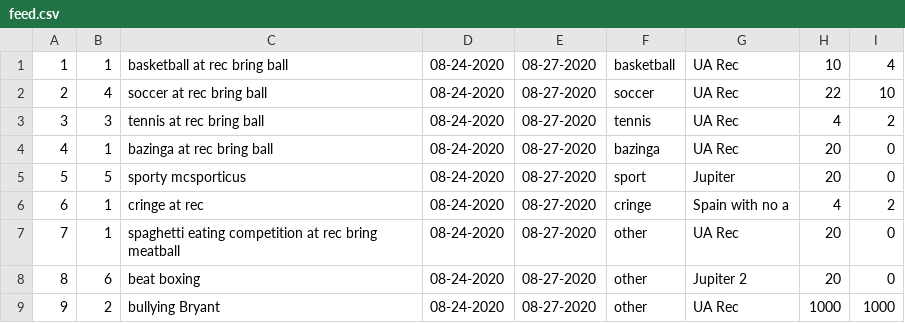
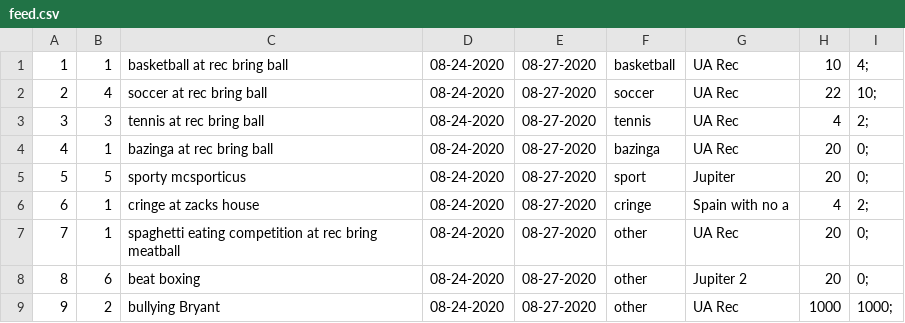
Before and after one commit to BConquest/ReservRec, a CSV file: assets/feed.csv, drawn as a sheet.

Commit message:
Added feed.csv and feed_functions.dart and had some funny ha has

```diff
--- a/assets/feed.csv
+++ b/assets/feed.csv
@@ -1,9 +1,9 @@
-1,1,basketball at rec bring ball,08-24-2020,08-27-2020,basketball,UA Rec,10,4
-2,4,soccer at rec bring ball,08-24-2020,08-27-2020,soccer,UA Rec,22,10
-3,3,tennis at rec bring ball,08-24-2020,08-27-2020,tennis,UA Rec,4,2
-4,1,bazinga at rec bring ball,08-24-2020,08-27-2020,bazinga,UA Rec,20,0
-5,5,sporty mcsporticus,08-24-2020,08-27-2020,sport,Jupiter,20,0
-6,1,cringe at rec,08-24-2020,08-27-2020,cringe,Spain with no a,4,2
-7,1,spaghetti eating competition at rec bring meatball,08-24-2020,08-27-2020,other,UA Rec,20,0
-8,6,beat boxing,08-24-2020,08-27-2020,other,Jupiter 2,20,0
-9,2,bullying Bryant,08-24-2020,08-27-2020,other,UA Rec,1000,1000
+1,1,basketball at rec bring ball,08-24-2020,08-27-2020,basketball,UA Rec,10,4;
+2,4,soccer at rec bring ball,08-24-2020,08-27-2020,soccer,UA Rec,22,10;
+3,3,tennis at rec bring ball,08-24-2020,08-27-2020,tennis,UA Rec,4,2;
+4,1,bazinga at rec bring ball,08-24-2020,08-27-2020,bazinga,UA Rec,20,0;
+5,5,sporty mcsporticus,08-24-2020,08-27-2020,sport,Jupiter,20,0;
+6,1,cringe at zacks house,08-24-2020,08-27-2020,cringe,Spain with no a,4,2;
+7,1,spaghetti eating competition at rec bring meatball,08-24-2020,08-27-2020,other,UA Rec,20,0;
+8,6,beat boxing,08-24-2020,08-27-2020,other,Jupiter 2,20,0;
+9,2,bullying Bryant,08-24-2020,08-27-2020,other,UA Rec,1000,1000;
```
Also changed, not shown: 3 other files.
